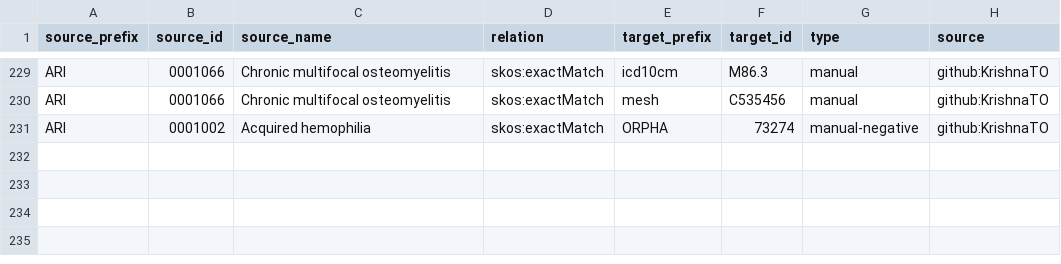
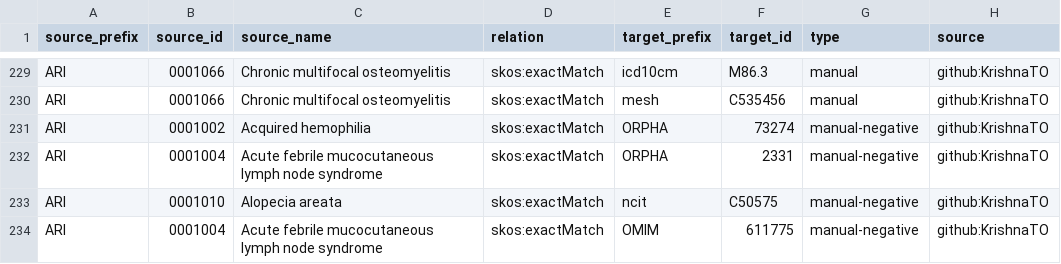
Before and after one commit to KrishnaTO/ARI, a TSV file: mappings/ari.equivalencies.tsv, drawn as a sheet; only a part is shown, gaps mark what is left out; the diff names each change by its address in the sheet, - before the commit and + after, or states it on an @@ line.

Commit message:
Cross-reference mappings (mappings review)

```diff
--- a/mappings/ari.equivalencies.tsv
+++ b/mappings/ari.equivalencies.tsv
+row 232: ARI | 0001004 | Acute febrile mucocutaneous lymph node syndrome | skos:exactMatch | ORPHA | 2331 | manual-negative | github:KrishnaTO
+row 233: ARI | 0001010 | Alopecia areata | skos:exactMatch | ncit | C50575 | manual-negative | github:KrishnaTO
+row 234: ARI | 0001004 | Acute febrile mucocutaneous lymph node syndrome | skos:exactMatch | OMIM | 611775 | manual-negative | github:KrishnaTO
```
